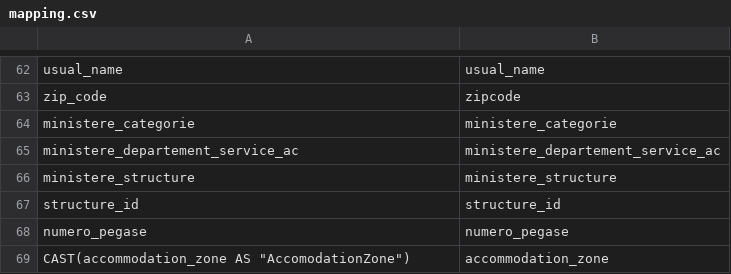
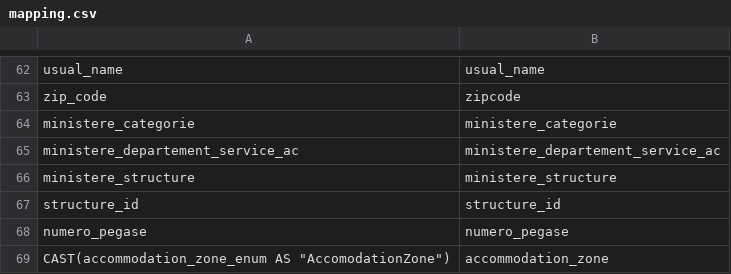
Before and after one commit to inclusion-numerique/mon-suivi-social-migration, a CSV file: sql/03_beneficiary/mapping.csv, drawn as a sheet; only a part is shown, gaps mark what is left out.

Commit message:
feat: handle beneficiary.accompodation_zoe

```diff
--- a/sql/03_beneficiary/mapping.csv
+++ b/sql/03_beneficiary/mapping.csv
@@ -68,2 +68,2 @@ structure_id,structure_id
 numero_pegase,numero_pegase
-CAST(accommodation_zone AS "AccomodationZone"),accommodation_zone
+CAST(accommodation_zone_enum AS "AccomodationZone"),accommodation_zone
```
Also changed, not shown: 1 other file.
